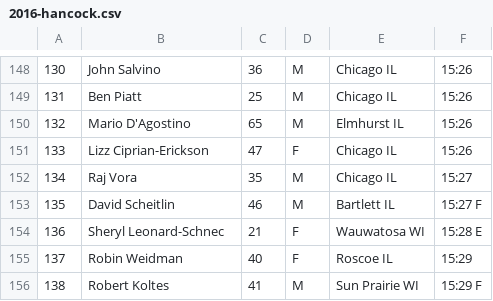
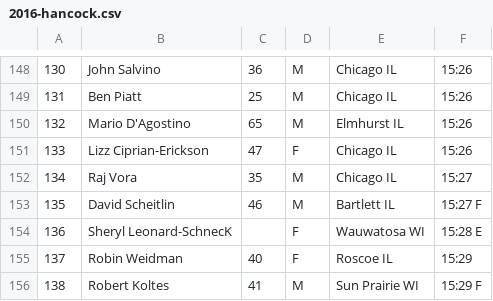
Before and after one commit to joduncan/RaceScoring, a CSV file: data/2016-hancock.csv, drawn as a sheet; only a part is shown, gaps mark what is left out; the diff names each change by its address in the sheet, - before the commit and + after, or states it on an @@ line.

```diff
--- a/data/2016-hancock.csv
+++ b/data/2016-hancock.csv
-B154: Sheryl Leonard-Schnec
+B154: Sheryl Leonard-SchnecK
-C154: 21
+C154: (empty)
```
Also changed, not shown: data/2016-oakbrook-ph.csv, data/2016-presidential-towers.csv.
